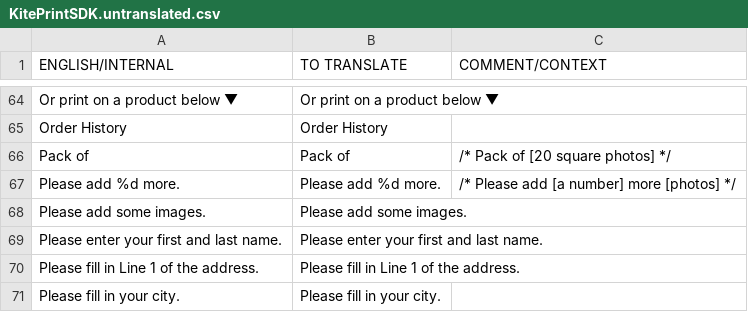
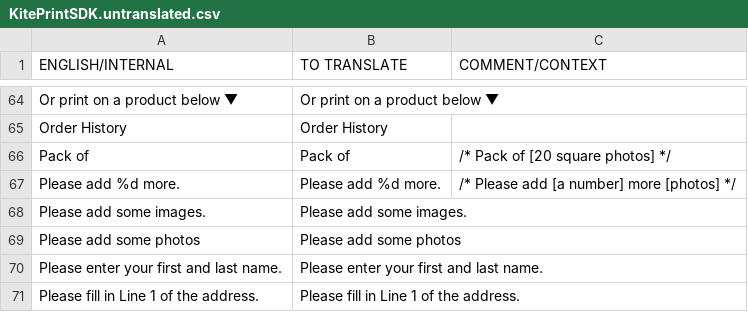
Before and after one commit to OceanLabs/iOS-Print-SDK, a CSV file: Kite-SDK/PSPrintSDK/OLKiteLocalizationResources.bundle/da.lproj/KitePrintSDK.untranslated.csv, drawn as a sheet; only a part is shown, gaps mark what is left out; the shorter side is filled out with more unchanged rows; the diff names each change by its address in the sheet, - before the commit and + after, or states it on an @@ line.

```diff
--- a/Kite-SDK/PSPrintSDK/OLKiteLocalizationResources.bundle/da.lproj/KitePrintSDK.untranslated.csv
+++ b/Kite-SDK/PSPrintSDK/OLKiteLocalizationResources.bundle/da.lproj/KitePrintSDK.untranslated.csv
+row 69: Please add some photos | Please add some photos
```
Also changed, not shown: Kite-SDK/PSPrintSDK/OLKiteLocalizationResources.bundle/en.lproj/KitePrintSDK.untranslated.csv, 18 other files.
